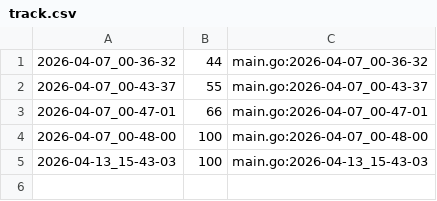
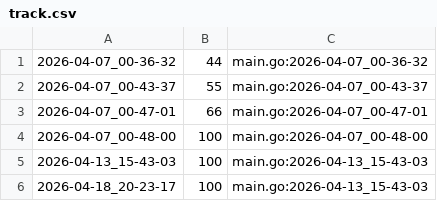
Before and after one commit to qxcode-course/ed-seg-bloco-a-Hcosta-Code, a CSV file: .tko/track/ed@eh_primo/track.csv, drawn as a sheet.

```diff
--- a/.tko/track/ed@eh_primo/track.csv
+++ b/.tko/track/ed@eh_primo/track.csv
@@ -5 +5,2 @@
 2026-04-13_15-43-03,100,main.go:2026-04-13_15-43-03
+2026-04-18_20-23-17,100,main.go:2026-04-13_15-43-03
```
Also changed, not shown: .tko/track/ed@labirinto/track.csv, 4 other files.
